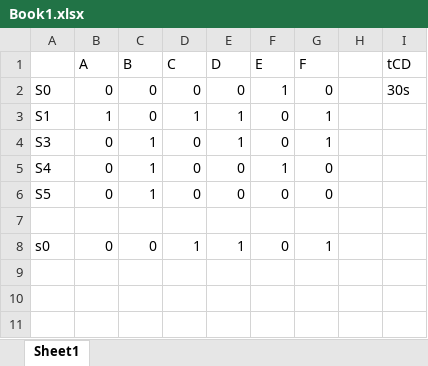
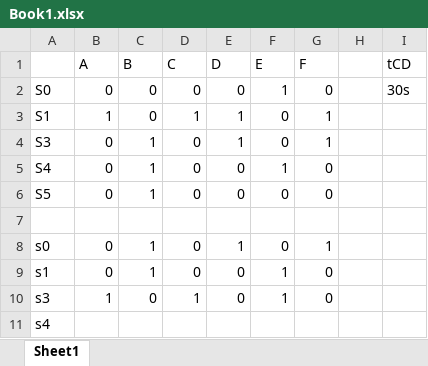
Before and after one commit to linnypham/CSC3210, an Excel workbook: lab1/Book1.xlsx, sheet Sheet1, drawn as a sheet; values as stored, in another font and other column widths than the file's, no borders; the diff names each change by its address in the sheet, - before the commit and + after, or states it on an @@ line.

Commit message:
Update Book1.xlsx

```diff
--- a/lab1/Book1.xlsx (sheet Sheet1)
+++ b/lab1/Book1.xlsx (sheet Sheet1)
-C8 (B): 0
+C8 (B): 1
-D8 (C): 1
+D8 (C): 0
+row 9: s1 | 0 | 1 | 0 | 0 | 1 | 0
+row 10: s3 | 1 | 0 | 1 | 0 | 1 | 0
+row 11: s4
```
